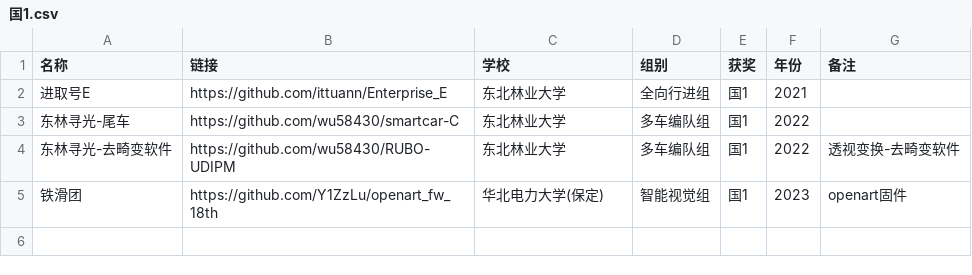
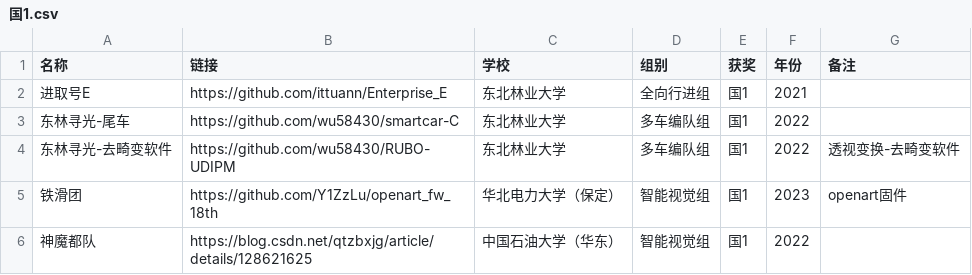
Before and after one commit to ittuann/Awesome-IntelligentCarRace, a CSV file: award/国1.csv, drawn as a sheet.

```diff
--- a/award/国1.csv
+++ b/award/国1.csv
@@ -4,2 +4,3 @@
 东林寻光-去畸变软件,https://github.com/wu58430/RUBO-UDIPM,东北林业大学,多车编队组,国1,2022,透视变换-去畸变软件
-铁滑团,https://github.com/Y1ZzLu/openart_fw_18th,华北电力大学(保定),智能视觉组,国1,2023,openart固件
+铁滑团,https://github.com/Y1ZzLu/openart_fw_18th,华北电力大学（保定）,智能视觉组,国1,2023,openart固件
+神魔都队,https://blog.csdn.net/qtzbxjg/article/details/128621625,中国石油大学（华东）,智能视觉组,国1,2022,
```
Also changed, not shown: award/省1.csv, group/智能视觉组.csv, 21 other files.
